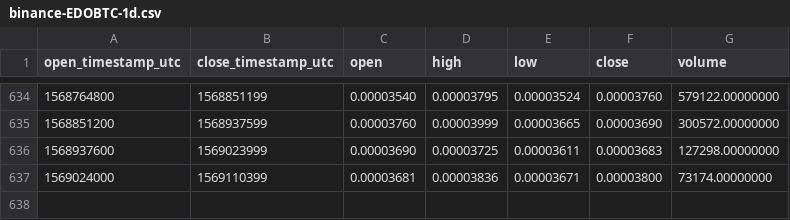
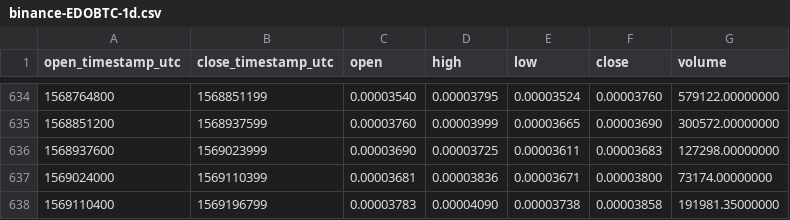
Before and after one commit to cryptobigbro/binance-EDOBTC, a CSV file: binance-EDOBTC-1d.csv, drawn as a sheet; only a part is shown, gaps mark what is left out; the diff names each change by its address in the sheet, - before the commit and + after, or states it on an @@ line.

Commit message:
Update OHLCV data.

```diff
--- a/binance-EDOBTC-1d.csv
+++ b/binance-EDOBTC-1d.csv
+row 638: 1569110400 | 1569196799 | 0.00003783 | 0.00004090 | 0.00003738 | 0.00003858 | 191981.35000000
```
Also changed, not shown: 1 other file.
